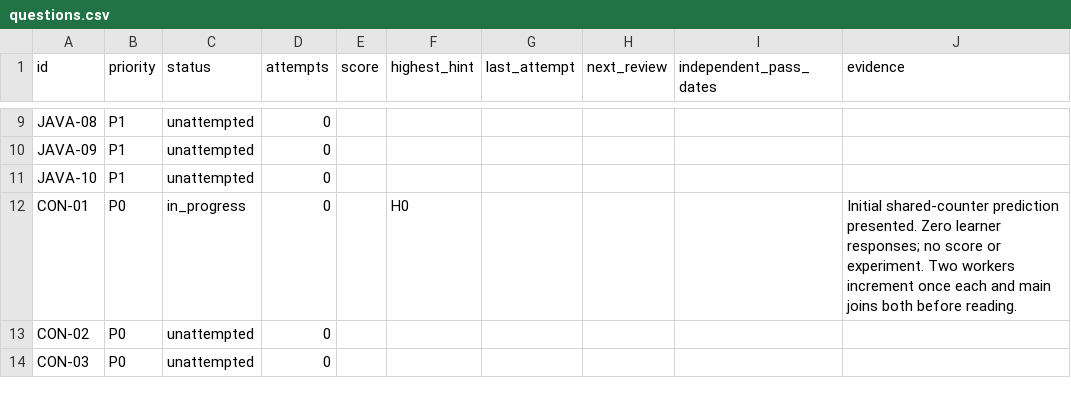
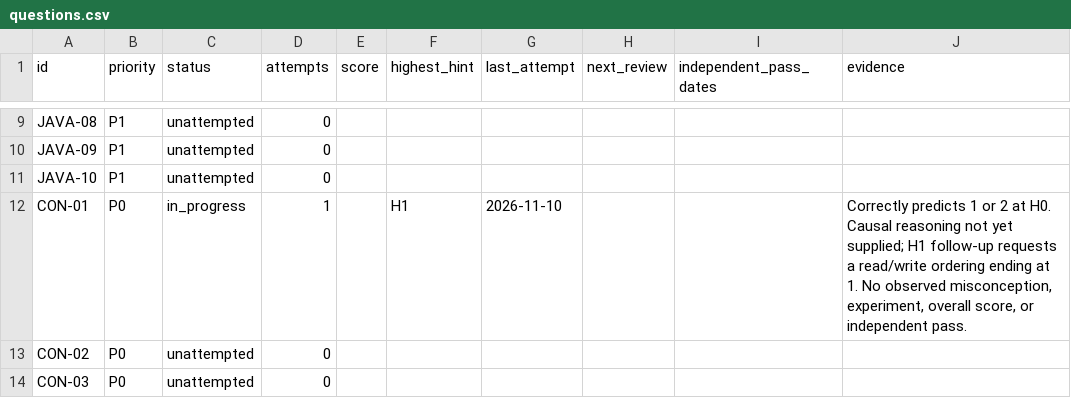
Before and after one commit to Sumitmishra-09/prep, a CSV file: progress/questions.csv, drawn as a sheet; only a part is shown, gaps mark what is left out.

Commit message:
Record counter prediction and request execution timeline

```diff
--- a/progress/questions.csv
+++ b/progress/questions.csv
@@ -11,3 +11,3 @@ JAVA-09,P1,unattempted,0,,,,,,
 JAVA-10,P1,unattempted,0,,,,,,
-CON-01,P0,in_progress,0,,H0,,,,Initial shared-counter prediction presented. Zero learner responses; no score or experiment. Two workers increment once each and main joins both before reading.
+CON-01,P0,in_progress,1,,H1,2026-11-10,,,"Correctly predicts 1 or 2 at H0. Causal reasoning not yet supplied; H1 follow-up requests a read/write ordering ending at 1. No observed misconception, experiment, overall score, or independent pass."
 CON-02,P0,unattempted,0,,,,,,
```
Also changed, not shown: 4 other files.
